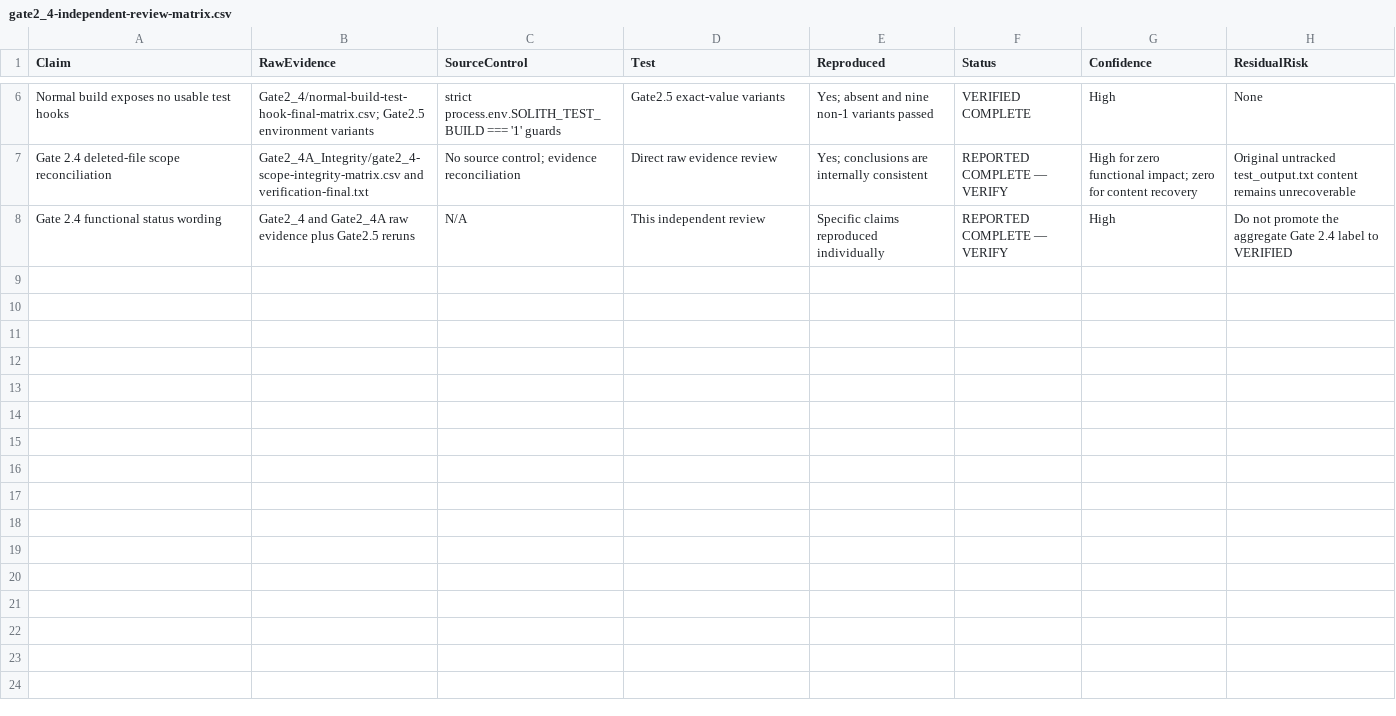
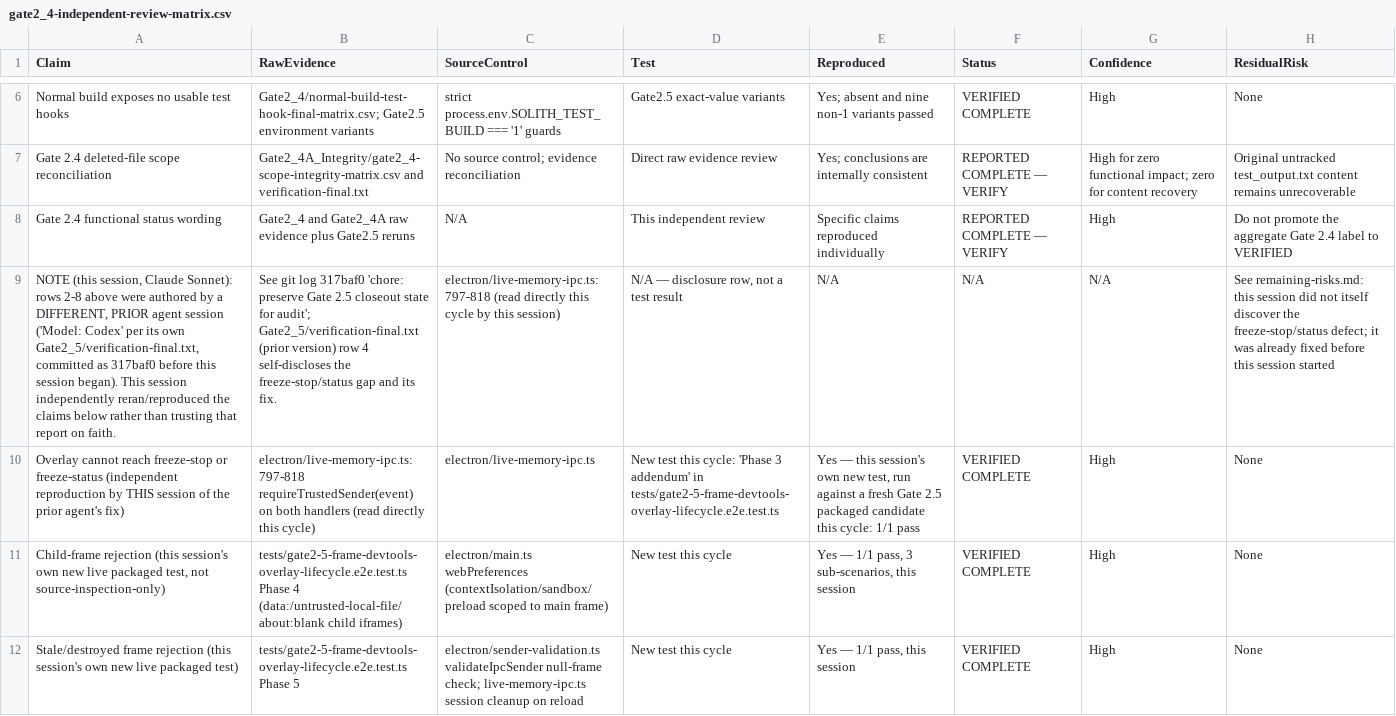
Before and after one commit to Jabanaster/SOLITH, a CSV file: Docs/Security/Evidence/BatchB1_1_Closeout/Gate2_5/gate2_4-independent-review-matrix.csv, drawn as a sheet; only a part is shown, gaps mark what is left out; the diff covers the shown part only; the diff names each change by its address in the sheet, - before the commit and + after, or states it on an @@ line.

Commit message:
test: preserve Gate 2.x closeout evidence

```diff
--- a/Docs/Security/Evidence/BatchB1_1_Closeout/Gate2_5/gate2_4-independent-review-matrix.csv
+++ b/Docs/Security/Evidence/BatchB1_1_Closeout/Gate2_5/gate2_4-independent-review-matrix.csv
+row 9: NOTE (this session, Claude Sonnet): rows 2-8 above were authored by a DIFFERENT, PRIOR agent session ('Model: Codex' per its own Gate2_5/verification-final.txt, committed as 317baf0 before this session began). This session independently reran/reproduced the claims below rather than trusting that report on faith. | See git log 317baf0 'chore: preserve Gate 2.5 closeout state for audit'; Gate2_5/verification-final.txt (prior version) row 4 self-discloses the freeze-stop/status gap and its fix. | electron/live-memory-ipc.ts:797-818 (read directly this cycle by this session) | N/A — disclosure row, not a test result | N/A | N/A | N/A | See remaining-risks.md: this session did not itself discover the freeze-stop/status defect; it was already fixed before this session started
+row 10: Overlay cannot reach freeze-stop or freeze-status (independent reproduction by THIS session of the prior agent's fix) | electron/live-memory-ipc.ts:797-818 requireTrustedSender(event) on both handlers (read directly this cycle) | electron/live-memory-ipc.ts | New test this cycle: 'Phase 3 addendum' in tests/gate2-5-frame-devtools-overlay-lifecycle.e2e.test.ts | Yes — this session's own new test, run against a fresh Gate 2.5 packaged candidate this cycle: 1/1 pass | VERIFIED COMPLETE | High | None
+row 11: Child-frame rejection (this session's own new live packaged test, not source-inspection-only) | tests/gate2-5-frame-devtools-overlay-lifecycle.e2e.test.ts Phase 4 (data:/untrusted-local-file/about:blank child iframes) | electron/main.ts webPreferences (contextIsolation/sandbox/preload scoped to main frame) | New test this cycle | Yes — 1/1 pass, 3 sub-scenarios, this session | VERIFIED COMPLETE | High | None
+row 12: Stale/destroyed frame rejection (this session's own new live packaged test) | tests/gate2-5-frame-devtools-overlay-lifecycle.e2e.test.ts Phase 5 | electron/sender-validation.ts validateIpcSender null-frame check; live-memory-ipc.ts session cleanup on reload | New test this cycle | Yes — 1/1 pass, this session | VERIFIED COMPLETE | High | None
```
Also changed, not shown: 3 added rows elsewhere in this file, Docs/Security/Evidence/BatchB1_1_Closeout/Gate2_5/normal-build-test-hook-variant-matrix.csv, Docs/Security/Evidence/BatchB1_1_Closeout/Gate2_5/packaged-devtools-frame-matrix.csv, 46 other files.
